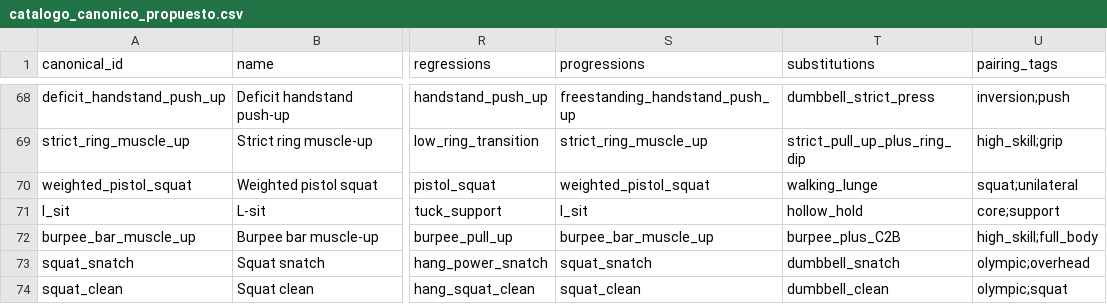
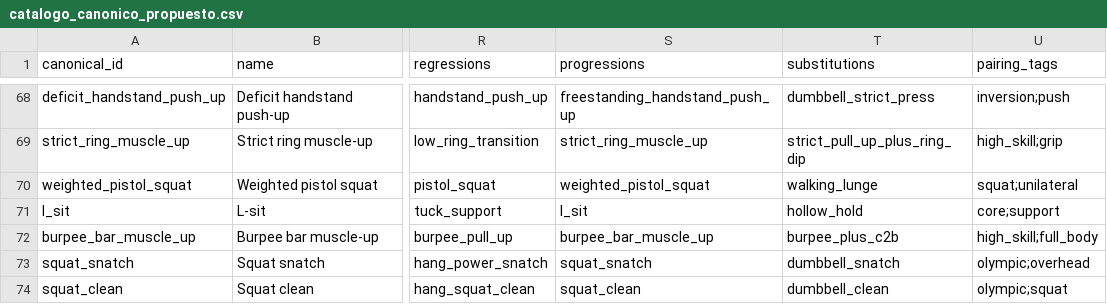
Before and after one commit to Sergiom84/MindFit-IA, a CSV file: docs/crossfit/data/catalogo_canonico_propuesto.csv, drawn as a sheet; only a part is shown, gaps mark what is left out; the diff names each change by its address in the sheet, - before the commit and + after, or states it on an @@ line.

Commit message:
fix(crossfit): validar ids del catálogo

```diff
--- a/docs/crossfit/data/catalogo_canonico_propuesto.csv
+++ b/docs/crossfit/data/catalogo_canonico_propuesto.csv
-T72 (substitutions): burpee_plus_C2B
+T72 (substitutions): burpee_plus_c2b
```
Also changed, not shown: 3 other files.
